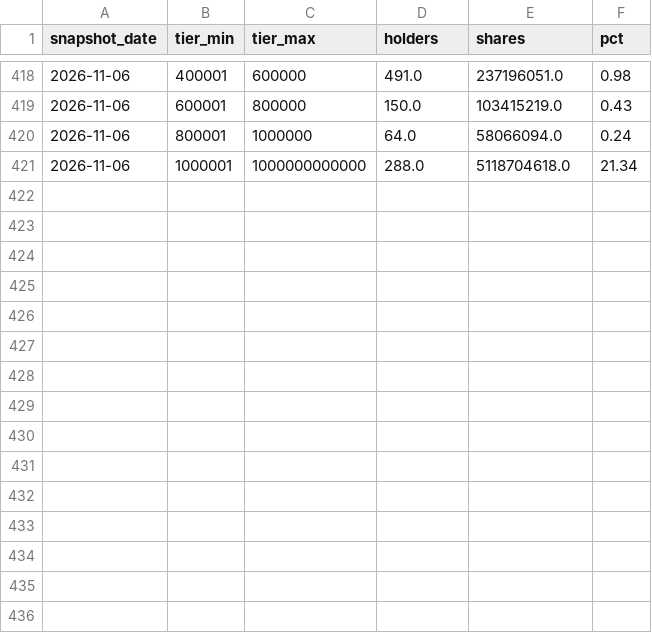
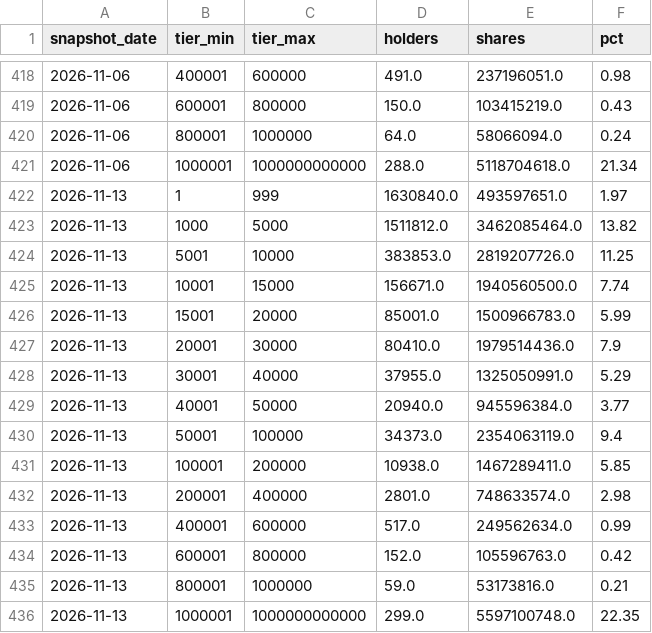
Before and after one commit to ewq4303-debug/retail_sentiment_chips, a CSV file: cache/tdcc/0050.csv, drawn as a sheet; only a part is shown, gaps mark what is left out; the diff names each change by its address in the sheet, - before the commit and + after, or states it on an @@ line.

```diff
--- a/cache/tdcc/0050.csv
+++ b/cache/tdcc/0050.csv
+row 422: 2026-11-13 | 1 | 999 | 1630840.0 | 493597651.0 | 1.97
+row 423: 2026-11-13 | 1000 | 5000 | 1511812.0 | 3462085464.0 | 13.82
+row 424: 2026-11-13 | 5001 | 10000 | 383853.0 | 2819207726.0 | 11.25
+row 425: 2026-11-13 | 10001 | 15000 | 156671.0 | 1940560500.0 | 7.74
+row 426: 2026-11-13 | 15001 | 20000 | 85001.0 | 1500966783.0 | 5.99
+row 427: 2026-11-13 | 20001 | 30000 | 80410.0 | 1979514436.0 | 7.9
+row 428: 2026-11-13 | 30001 | 40000 | 37955.0 | 1325050991.0 | 5.29
+row 429: 2026-11-13 | 40001 | 50000 | 20940.0 | 945596384.0 | 3.77
+row 430: 2026-11-13 | 50001 | 100000 | 34373.0 | 2354063119.0 | 9.4
+row 431: 2026-11-13 | 100001 | 200000 | 10938.0 | 1467289411.0 | 5.85
+row 432: 2026-11-13 | 200001 | 400000 | 2801.0 | 748633574.0 | 2.98
+row 433: 2026-11-13 | 400001 | 600000 | 517.0 | 249562634.0 | 0.99
+row 434: 2026-11-13 | 600001 | 800000 | 152.0 | 105596763.0 | 0.42
+row 435: 2026-11-13 | 800001 | 1000000 | 59.0 | 53173816.0 | 0.21
+row 436: 2026-11-13 | 1000001 | 1000000000000 | 299.0 | 5597100748.0 | 22.35
```
Also changed, not shown: cache/market_weekly.csv, cache/tdcc/2317.csv, 20 other files.
